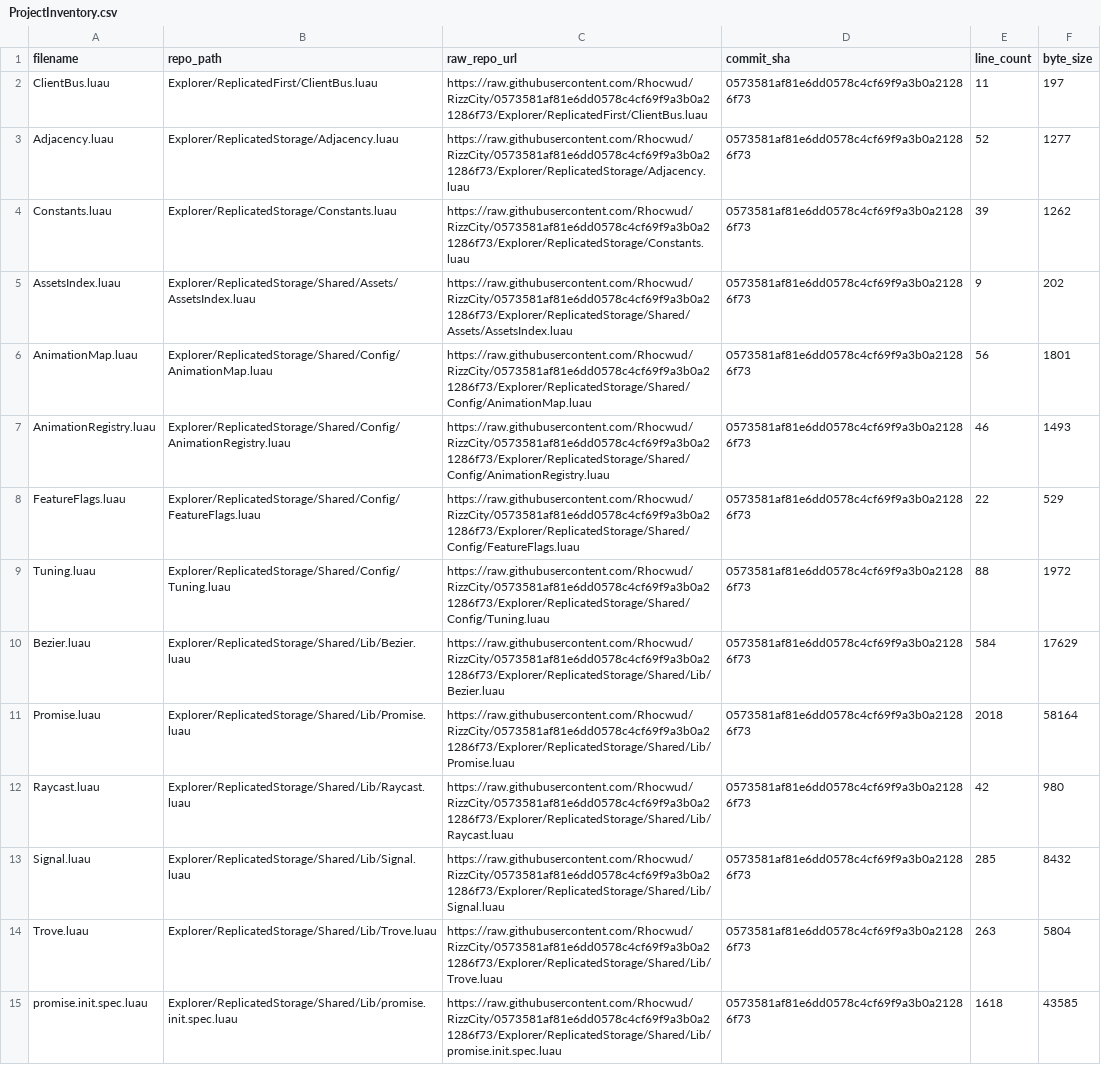
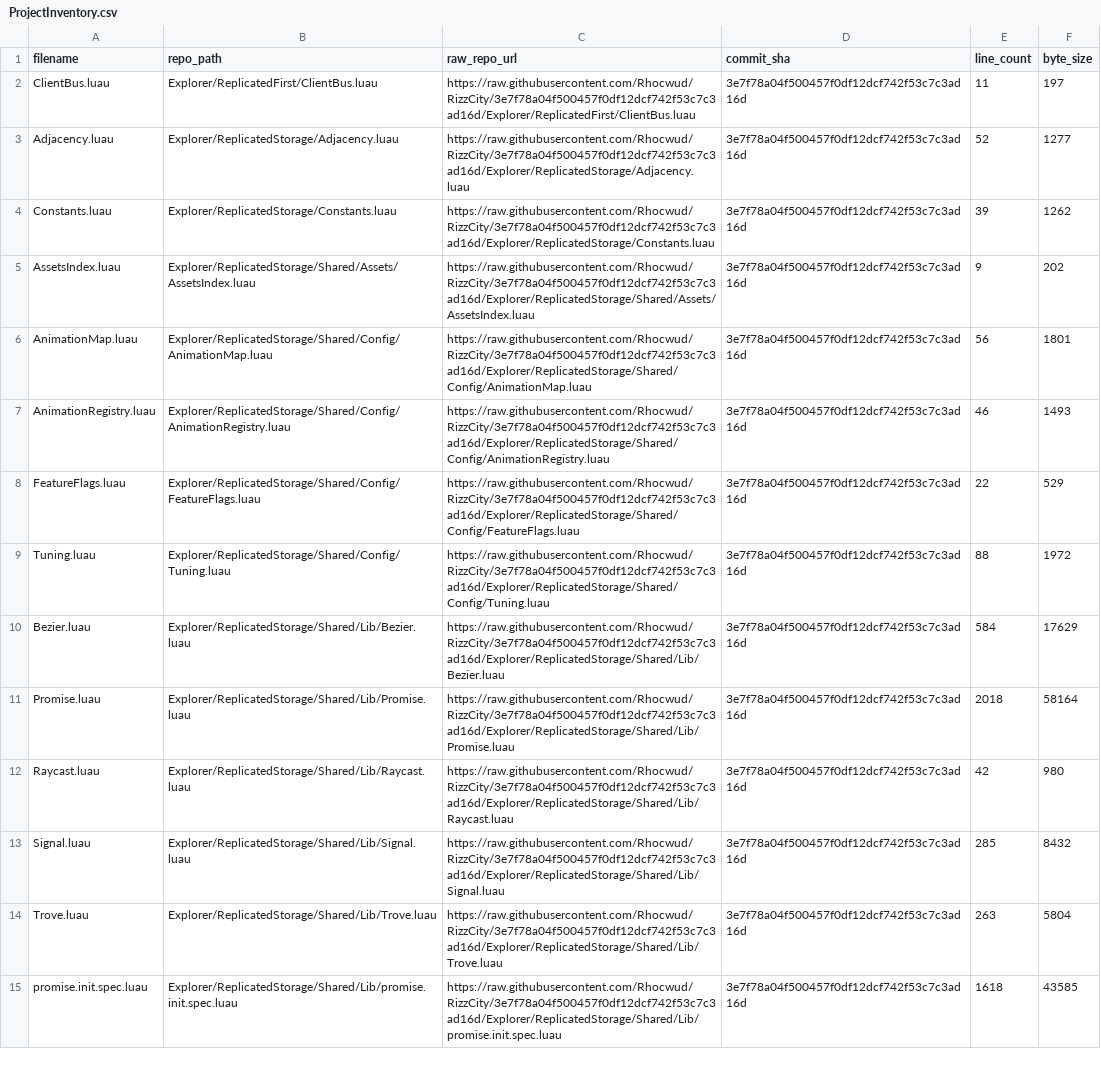
Before and after one commit to Rhocwud/RizzCity, a CSV file: docs/ProjectInventory.csv, drawn as a sheet; only a part is shown; the diff covers the shown part only; the diff names each change by its address in the sheet, - before the commit and + after, or states it on an @@ line.

```diff
--- a/docs/ProjectInventory.csv
+++ b/docs/ProjectInventory.csv
-C2 (raw_repo_url): https://raw.githubusercontent.com/Rhocwud/RizzCity/0573581af81e6dd0578c4cf69f9a3b0a21286f73/Explorer/ReplicatedFirst/ClientBus.luau
+C2 (raw_repo_url): https://raw.githubusercontent.com/Rhocwud/RizzCity/3e7f78a04f500457f0df12dcf742f53c7c3ad16d/Explorer/ReplicatedFirst/ClientBus.luau
-D2:D15 (commit_sha): 0573581af81e6dd0578c4cf69f9a3b0a21286f73
+D2:D15 (commit_sha): 3e7f78a04f500457f0df12dcf742f53c7c3ad16d
-C3 (raw_repo_url): https://raw.githubusercontent.com/Rhocwud/RizzCity/0573581af81e6dd0578c4cf69f9a3b0a21286f73/Explorer/ReplicatedStorage/Adjacency.luau
+C3 (raw_repo_url): https://raw.githubusercontent.com/Rhocwud/RizzCity/3e7f78a04f500457f0df12dcf742f53c7c3ad16d/Explorer/ReplicatedStorage/Adjacency.luau
-C4 (raw_repo_url): https://raw.githubusercontent.com/Rhocwud/RizzCity/0573581af81e6dd0578c4cf69f9a3b0a21286f73/Explorer/ReplicatedStorage/Constants.luau
+C4 (raw_repo_url): https://raw.githubusercontent.com/Rhocwud/RizzCity/3e7f78a04f500457f0df12dcf742f53c7c3ad16d/Explorer/ReplicatedStorage/Constants.luau
-C5 (raw_repo_url): https://raw.githubusercontent.com/Rhocwud/RizzCity/0573581af81e6dd0578c4cf69f9a3b0a21286f73/Explorer/ReplicatedStorage/Shared/Assets/AssetsIndex.luau
+C5 (raw_repo_url): https://raw.githubusercontent.com/Rhocwud/RizzCity/3e7f78a04f500457f0df12dcf742f53c7c3ad16d/Explorer/ReplicatedStorage/Shared/Assets/AssetsIndex.luau
-C6 (raw_repo_url): https://raw.githubusercontent.com/Rhocwud/RizzCity/0573581af81e6dd0578c4cf69f9a3b0a21286f73/Explorer/ReplicatedStorage/Shared/Config/AnimationMap.luau
+C6 (raw_repo_url): https://raw.githubusercontent.com/Rhocwud/RizzCity/3e7f78a04f500457f0df12dcf742f53c7c3ad16d/Explorer/ReplicatedStorage/Shared/Config/AnimationMap.luau
-C7 (raw_repo_url): https://raw.githubusercontent.com/Rhocwud/RizzCity/0573581af81e6dd0578c4cf69f9a3b0a21286f73/Explorer/ReplicatedStorage/Shared/Config/AnimationRegistry.luau
+C7 (raw_repo_url): https://raw.githubusercontent.com/Rhocwud/RizzCity/3e7f78a04f500457f0df12dcf742f53c7c3ad16d/Explorer/ReplicatedStorage/Shared/Config/AnimationRegistry.luau
-C8 (raw_repo_url): https://raw.githubusercontent.com/Rhocwud/RizzCity/0573581af81e6dd0578c4cf69f9a3b0a21286f73/Explorer/ReplicatedStorage/Shared/Config/FeatureFlags.luau
+C8 (raw_repo_url): https://raw.githubusercontent.com/Rhocwud/RizzCity/3e7f78a04f500457f0df12dcf742f53c7c3ad16d/Explorer/ReplicatedStorage/Shared/Config/FeatureFlags.luau
-C9 (raw_repo_url): https://raw.githubusercontent.com/Rhocwud/RizzCity/0573581af81e6dd0578c4cf69f9a3b0a21286f73/Explorer/ReplicatedStorage/Shared/Config/Tuning.luau
+C9 (raw_repo_url): https://raw.githubusercontent.com/Rhocwud/RizzCity/3e7f78a04f500457f0df12dcf742f53c7c3ad16d/Explorer/ReplicatedStorage/Shared/Config/Tuning.luau
-C10 (raw_repo_url): https://raw.githubusercontent.com/Rhocwud/RizzCity/0573581af81e6dd0578c4cf69f9a3b0a21286f73/Explorer/ReplicatedStorage/Shared/Lib/Bezier.luau
+C10 (raw_repo_url): https://raw.githubusercontent.com/Rhocwud/RizzCity/3e7f78a04f500457f0df12dcf742f53c7c3ad16d/Explorer/ReplicatedStorage/Shared/Lib/Bezier.luau
-C11 (raw_repo_url): https://raw.githubusercontent.com/Rhocwud/RizzCity/0573581af81e6dd0578c4cf69f9a3b0a21286f73/Explorer/ReplicatedStorage/Shared/Lib/Promise.luau
+C11 (raw_repo_url): https://raw.githubusercontent.com/Rhocwud/RizzCity/3e7f78a04f500457f0df12dcf742f53c7c3ad16d/Explorer/ReplicatedStorage/Shared/Lib/Promise.luau
-C12 (raw_repo_url): https://raw.githubusercontent.com/Rhocwud/RizzCity/0573581af81e6dd0578c4cf69f9a3b0a21286f73/Explorer/ReplicatedStorage/Shared/Lib/Raycast.luau
+C12 (raw_repo_url): https://raw.githubusercontent.com/Rhocwud/RizzCity/3e7f78a04f500457f0df12dcf742f53c7c3ad16d/Explorer/ReplicatedStorage/Shared/Lib/Raycast.luau
-C13 (raw_repo_url): https://raw.githubusercontent.com/Rhocwud/RizzCity/0573581af81e6dd0578c4cf69f9a3b0a21286f73/Explorer/ReplicatedStorage/Shared/Lib/Signal.luau
+C13 (raw_repo_url): https://raw.githubusercontent.com/Rhocwud/RizzCity/3e7f78a04f500457f0df12dcf742f53c7c3ad16d/Explorer/ReplicatedStorage/Shared/Lib/Signal.luau
-C14 (raw_repo_url): https://raw.githubusercontent.com/Rhocwud/RizzCity/0573581af81e6dd0578c4cf69f9a3b0a21286f73/Explorer/ReplicatedStorage/Shared/Lib/Trove.luau
+C14 (raw_repo_url): https://raw.githubusercontent.com/Rhocwud/RizzCity/3e7f78a04f500457f0df12dcf742f53c7c3ad16d/Explorer/ReplicatedStorage/Shared/Lib/Trove.luau
-C15 (raw_repo_url): https://raw.githubusercontent.com/Rhocwud/RizzCity/0573581af81e6dd0578c4cf69f9a3b0a21286f73/Explorer/ReplicatedStorage/Shared/Lib/promise.init.spec.luau
+C15 (raw_repo_url): https://raw.githubusercontent.com/Rhocwud/RizzCity/3e7f78a04f500457f0df12dcf742f53c7c3ad16d/Explorer/ReplicatedStorage/Shared/Lib/promise.init.spec.luau
```
Also changed, not shown: 58 edited cells elsewhere in this file.
